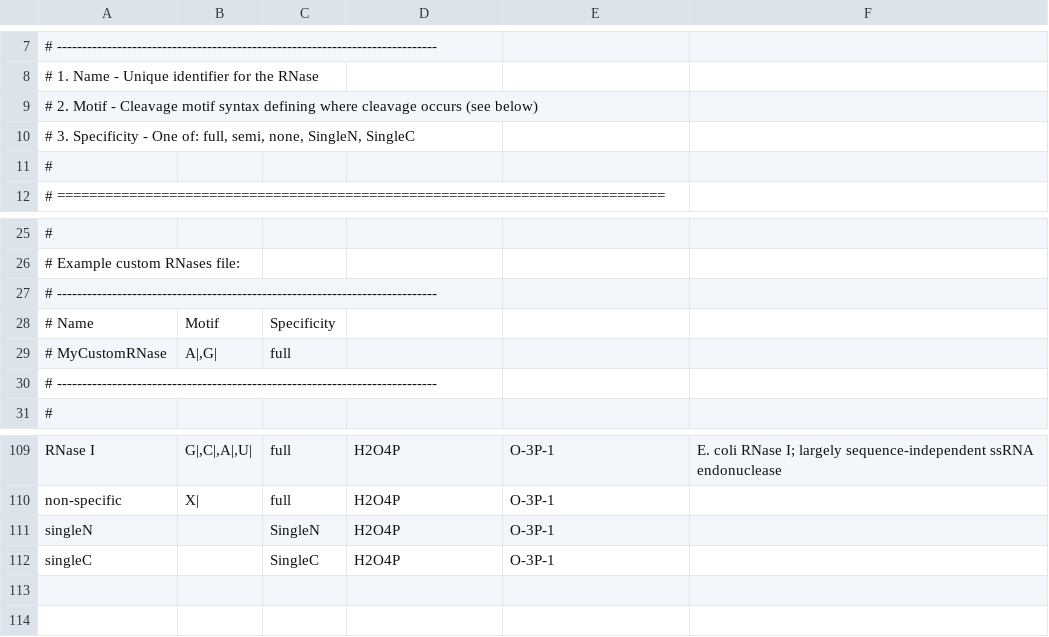
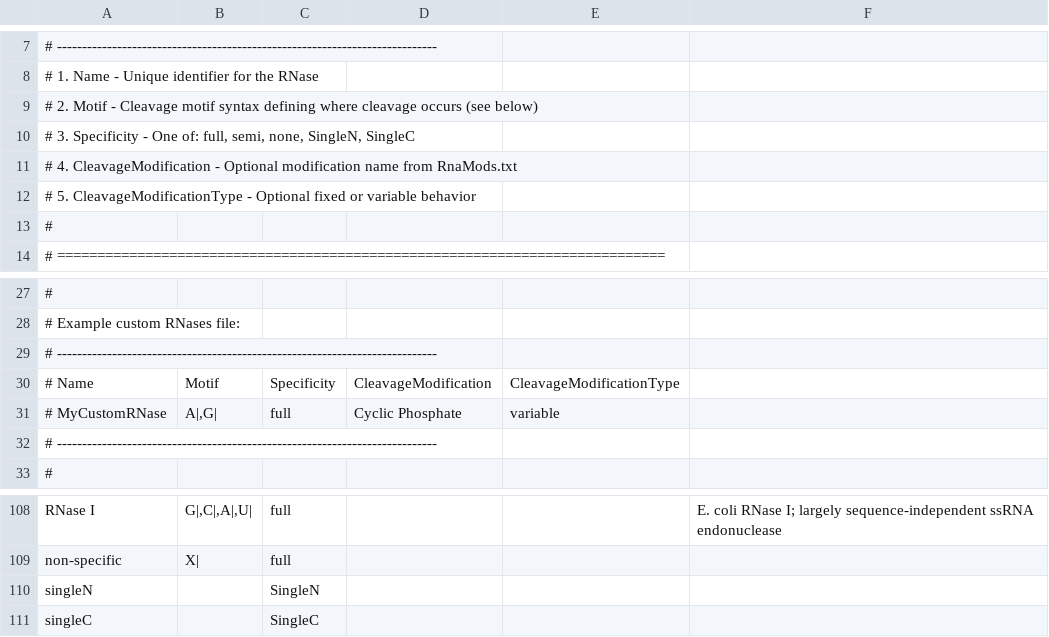
Before and after one commit to smith-chem-wisc/mzLib, a TSV file: mzLib/Transcriptomics/Digestion/rnases.tsv, drawn as a sheet; only a part is shown, gaps mark what is left out; addresses are those after the commit; the diff covers the shown part only; the diff names each change by its address in the sheet, - before the commit and + after, or states it on an @@ line.

Commit message:
Use cleavage modifications for RNase termini (#1332)
* sln update

* Agent: Centralized get cleavage specificity

* generalized specific protease

* Generalized single N and single C

* Generalize top dow

* Generalized full digestion

* generalized speed semi-specific

* pr cleanup

* Add shared protein/RNA digestion-contract tests

* removed base class

* Clarify initiator methionine digestion flags

* Remove RNA-NONSPECIFIC-SEARCH-PLAN.md from tracking

* fix issue

* fixed test

* Add cleavage modification model

* Centralize digestion modification handling

* Load RNase cleavage modifications by name

* Apply RNase terminus modifications

* Preserve terminal modification behavior

* responded to review

* Expand RNase cleavage coverage

Ultraworked with [Sisyphus](https://github.com/code-yeongyu/oh-my-openagent)

Co-authored-by: Sisyphus <clio-agent@sisyphuslabs.ai>

---------

Co-authored-by: Sisyphus <clio-agent@sisyphuslabs.ai>

```diff
--- a/mzLib/Transcriptomics/Digestion/rnases.tsv
+++ b/mzLib/Transcriptomics/Digestion/rnases.tsv
+row 11: # 4. CleavageModification - Optional modification name from RnaMods.txt
+row 12: # 5. CleavageModificationType - Optional fixed or variable behavior
-D30: (empty)
+D30: CleavageModification
-E30: (empty)
+E30: CleavageModificationType
-D31: (empty)
+D31: Cyclic Phosphate
-E31: (empty)
+E31: variable
-D108:D111: H2O4P
+D108:D111: (empty)
-E108:E111: O-3P-1
+E108:E111: (empty)
```
Also changed, not shown: 1 added row, 4 removed rows and 30 edited cells elsewhere in this file, 11 other files.
